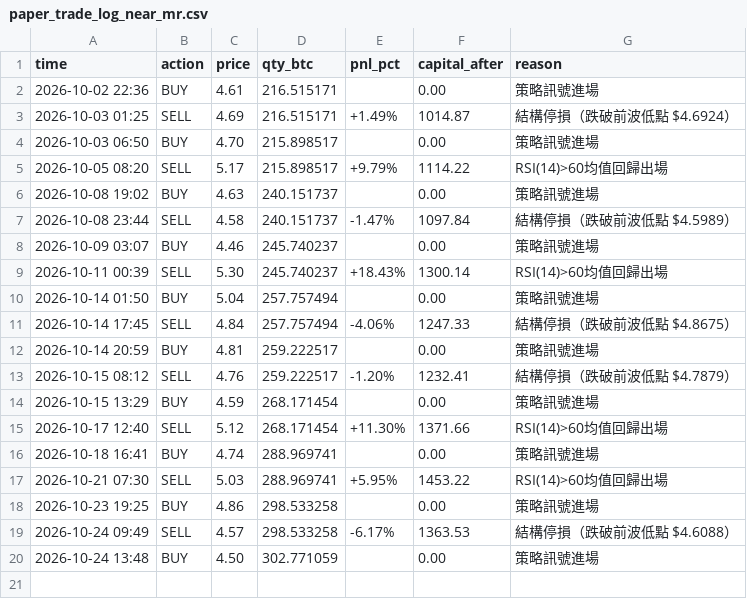
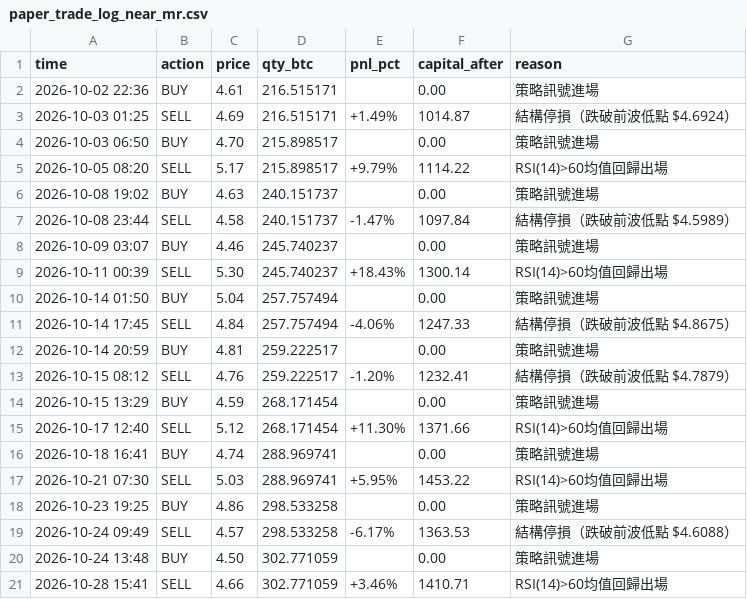
Before and after one commit to KevinYee-yee/btc-trading-bot, a CSV file: paper_trade_log_near_mr.csv, drawn as a sheet.

```diff
--- a/paper_trade_log_near_mr.csv
+++ b/paper_trade_log_near_mr.csv
@@ -20 +20,2 @@ time,action,price,qty_btc,pnl_pct,capital_after,reason
 2026-10-24 13:48,BUY,4.50,302.771059,,0.00,策略訊號進場
+2026-10-28 15:41,SELL,4.66,302.771059,+3.46%,1410.71,RSI(14)>60均值回歸出場
```
Also changed, not shown: 1 other file.
